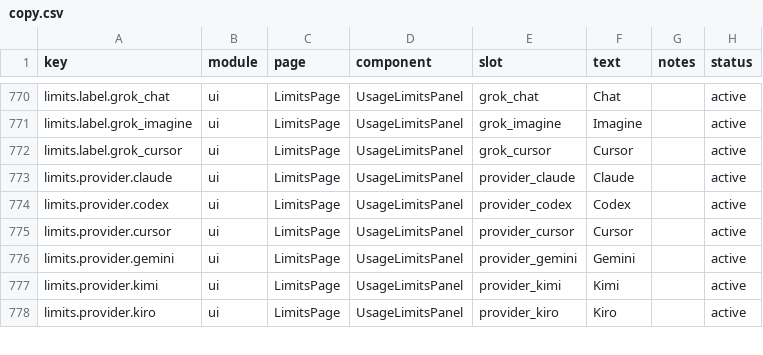
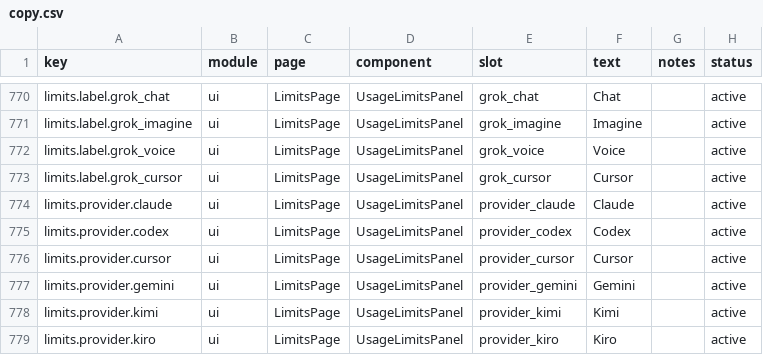
Before and after one commit to Acfufu/TokenTracker, a CSV file: dashboard/src/content/copy.csv, drawn as a sheet; only a part is shown, gaps mark what is left out.

```diff
--- a/dashboard/src/content/copy.csv
+++ b/dashboard/src/content/copy.csv
@@ -771,2 +771,3 @@ limits.label.grok_chat,ui,LimitsPage,UsageLimitsPanel,grok_chat,"Chat",,active
 limits.label.grok_imagine,ui,LimitsPage,UsageLimitsPanel,grok_imagine,"Imagine",,active
+limits.label.grok_voice,ui,LimitsPage,UsageLimitsPanel,grok_voice,"Voice",,active
 limits.label.grok_cursor,ui,LimitsPage,UsageLimitsPanel,grok_cursor,"Cursor",,active
```
Also changed, not shown: 15 other files.
